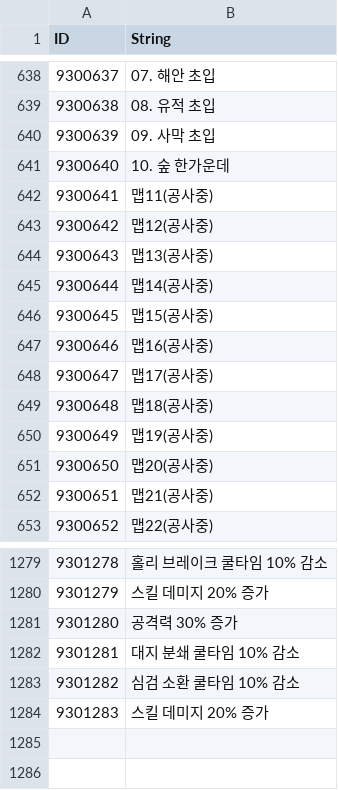
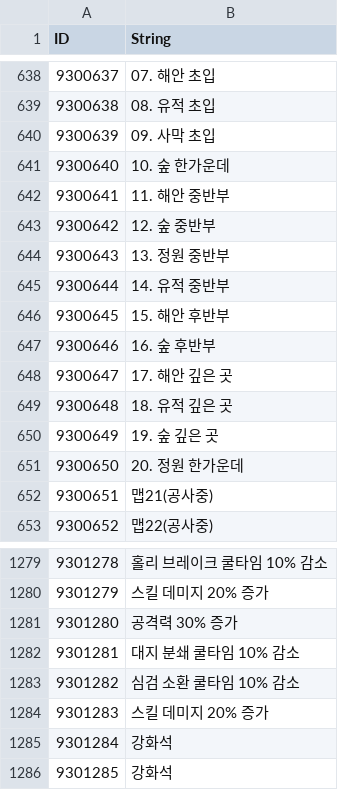
Before and after one commit to hi7524/HireAndHold, a CSV file: Assets/DataTables/StringTable.csv, drawn as a sheet; only a part is shown, gaps mark what is left out.

Commit message:
update string table

```diff
--- a/Assets/DataTables/StringTable.csv
+++ b/Assets/DataTables/StringTable.csv
@@ -641,12 +641,12 @@ ID,String
 9300640,10. 숲 한가운데
-9300641,맵11(공사중)
-9300642,맵12(공사중)
-9300643,맵13(공사중)
-9300644,맵14(공사중)
-9300645,맵15(공사중)
-9300646,맵16(공사중)
-9300647,맵17(공사중)
-9300648,맵18(공사중)
-9300649,맵19(공사중)
-9300650,맵20(공사중)
+9300641,11. 해안 중반부
+9300642,12. 숲 중반부
+9300643,13. 정원 중반부
+9300644,14. 유적 중반부
+9300645,15. 해안 후반부
+9300646,16. 숲 후반부
+9300647,17. 해안 깊은 곳
+9300648,18. 유적 깊은 곳
+9300649,19. 숲 깊은 곳
+9300650,20. 정원 한가운데
 9300651,맵21(공사중)
@@ -1284 +1284,3 @@ ID,String
 9301283,스킬 데미지 20% 증가
+9301284,강화석
+9301285,강화석
```
Also changed, not shown: 1 other file.
